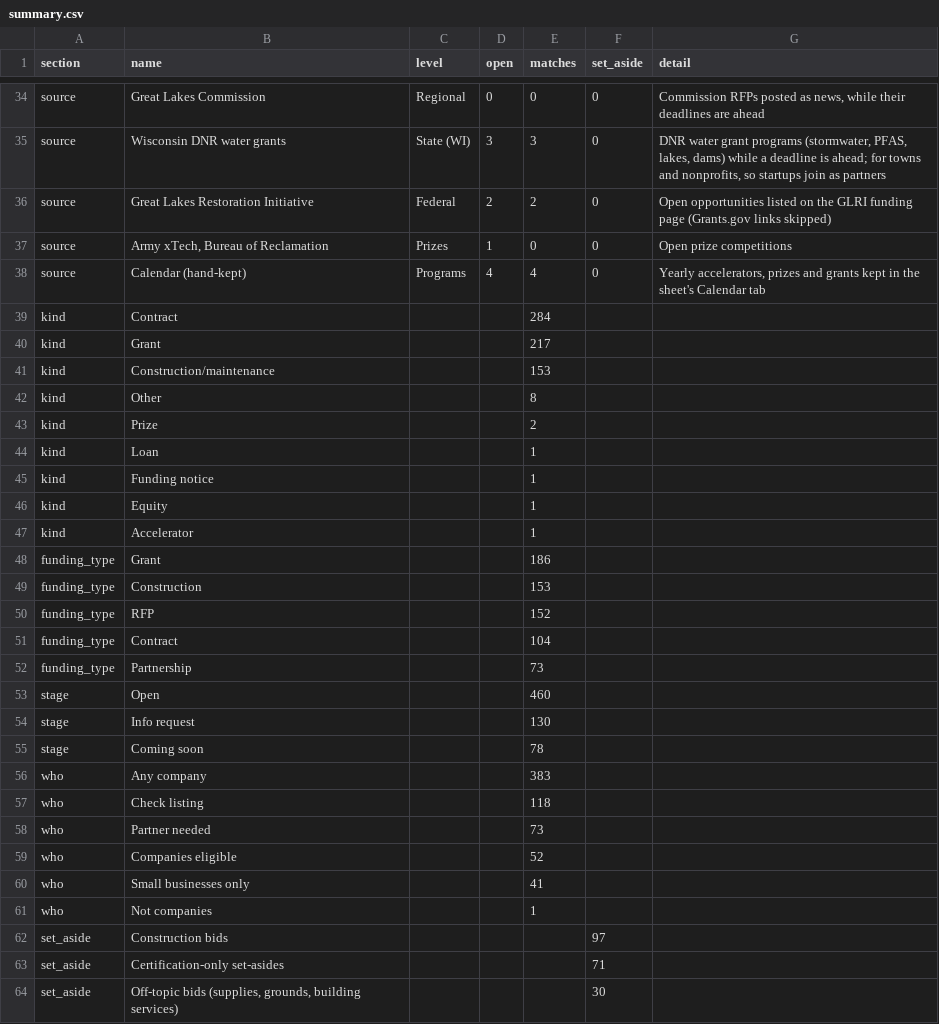
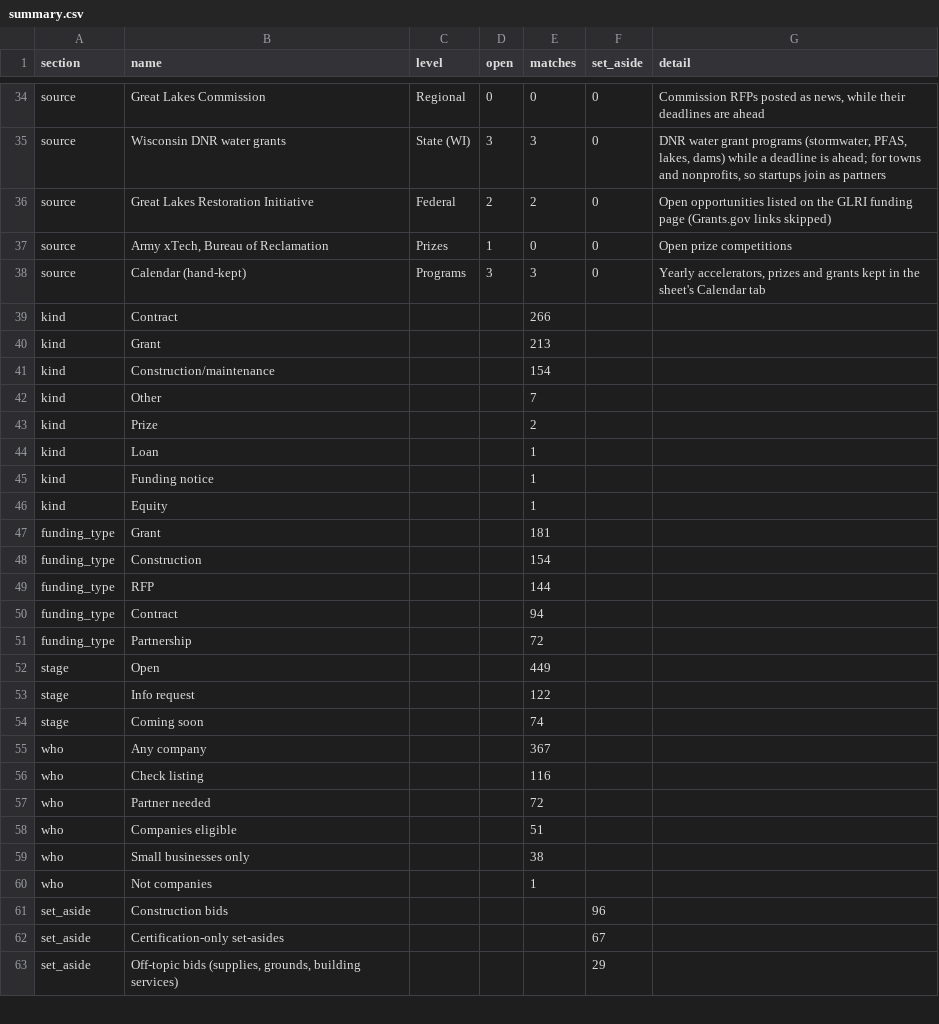
Before and after one commit to gauravshikhargandhi-web/glia-funding-tracker, a CSV file: data/summary.csv, drawn as a sheet; only a part is shown, gaps mark what is left out; the diff covers the shown part only.

```diff
--- a/data/summary.csv
+++ b/data/summary.csv
@@ -37,7 +37,7 @@ source,Great Lakes Restoration Initiative,Federal,2,2,0,Open opportunities liste
 source,"Army xTech, Bureau of Reclamation",Prizes,1,0,0,Open prize competitions
-source,Calendar (hand-kept),Programs,4,4,0,"Yearly accelerators, prizes and grants kept in the sheet's Calendar tab"
-kind,Contract,,,284,,
-kind,Grant,,,217,,
-kind,Construction/maintenance,,,153,,
-kind,Other,,,8,,
+source,Calendar (hand-kept),Programs,3,3,0,"Yearly accelerators, prizes and grants kept in the sheet's Calendar tab"
+kind,Contract,,,266,,
+kind,Grant,,,213,,
+kind,Construction/maintenance,,,154,,
+kind,Other,,,7,,
 kind,Prize,,,2,,
@@ -46,19 +46,18 @@ kind,Funding notice,,,1,,
 kind,Equity,,,1,,
-kind,Accelerator,,,1,,
-funding_type,Grant,,,186,,
-funding_type,Construction,,,153,,
-funding_type,RFP,,,152,,
-funding_type,Contract,,,104,,
-funding_type,Partnership,,,73,,
-stage,Open,,,460,,
-stage,Info request,,,130,,
-stage,Coming soon,,,78,,
-who,Any company,,,383,,
-who,Check listing,,,118,,
-who,Partner needed,,,73,,
-who,Companies eligible,,,52,,
-who,Small businesses only,,,41,,
+funding_type,Grant,,,181,,
+funding_type,Construction,,,154,,
+funding_type,RFP,,,144,,
+funding_type,Contract,,,94,,
+funding_type,Partnership,,,72,,
+stage,Open,,,449,,
+stage,Info request,,,122,,
+stage,Coming soon,,,74,,
+who,Any company,,,367,,
+who,Check listing,,,116,,
+who,Partner needed,,,72,,
+who,Companies eligible,,,51,,
+who,Small businesses only,,,38,,
 who,Not companies,,,1,,
-set_aside,Construction bids,,,,97,
-set_aside,Certification-only set-asides,,,,71,
-set_aside,"Off-topic bids (supplies, grounds, building services)",,,,30,
+set_aside,Construction bids,,,,96,
+set_aside,Certification-only set-asides,,,,67,
+set_aside,"Off-topic bids (supplies, grounds, building services)",,,,29,
```
Also changed, not shown: 1 added row and 30 edited cells elsewhere in this file, data/filtered_out.csv, 4 other files.
